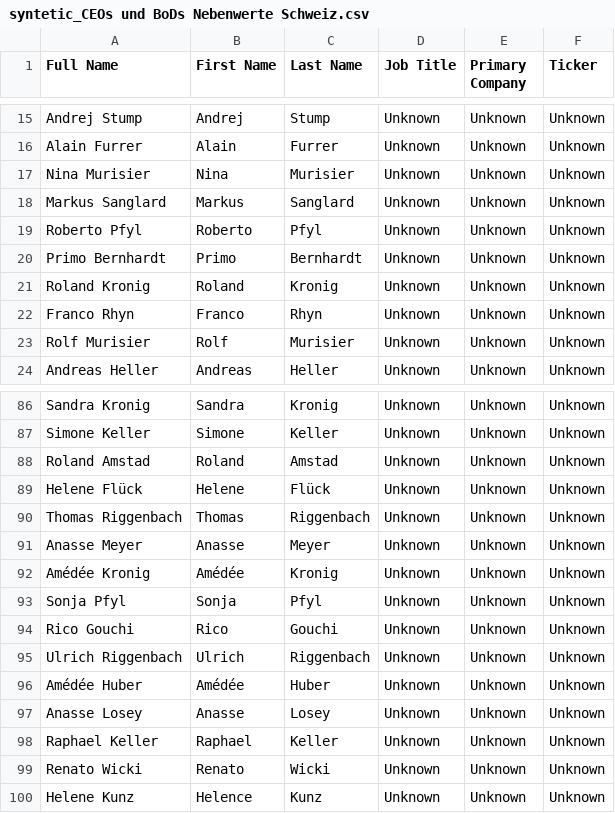
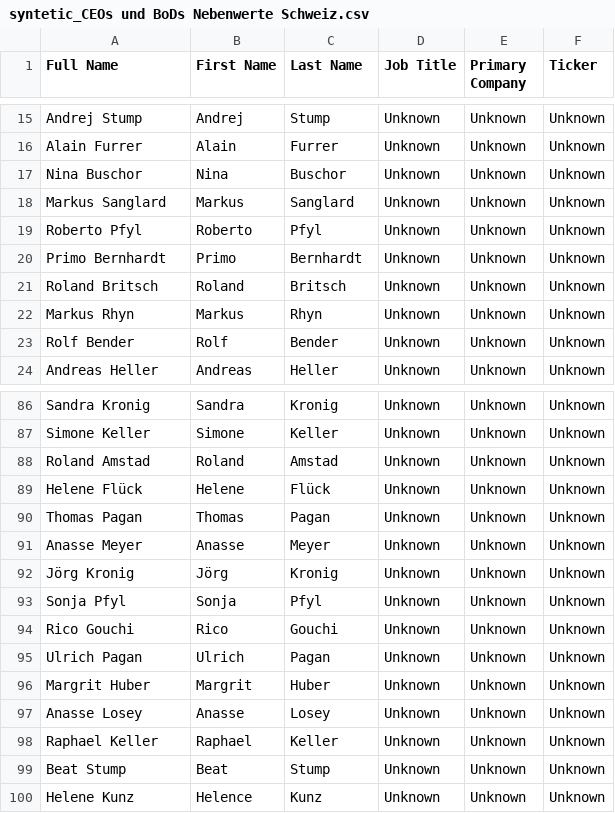
Before and after one commit to HSLU-IFZ-Competence-Center-Investments/compliance_data_set, a CSV file: syntetic_CEOs und BoDs Nebenwerte Schweiz.csv, drawn as a sheet; only a part is shown, gaps mark what is left out; the diff covers the shown part only.

```diff
--- a/syntetic_CEOs und BoDs Nebenwerte Schweiz.csv
+++ b/syntetic_CEOs und BoDs Nebenwerte Schweiz.csv
@@ -16,3 +16,3 @@ Andrej Stump,Andrej,Stump,Unknown,Unknown,Unknown
 Alain Furrer,Alain,Furrer,Unknown,Unknown,Unknown
-Nina Murisier,Nina,Murisier,Unknown,Unknown,Unknown
+Nina Buschor,Nina,Buschor,Unknown,Unknown,Unknown
 Markus Sanglard,Markus,Sanglard,Unknown,Unknown,Unknown
@@ -20,5 +20,5 @@ Roberto Pfyl,Roberto,Pfyl,Unknown,Unknown,Unknown
 Primo Bernhardt,Primo,Bernhardt,Unknown,Unknown,Unknown
-Roland Kronig,Roland,Kronig,Unknown,Unknown,Unknown
-Franco Rhyn,Franco,Rhyn,Unknown,Unknown,Unknown
-Rolf Murisier,Rolf,Murisier,Unknown,Unknown,Unknown
+Roland Britsch,Roland,Britsch,Unknown,Unknown,Unknown
+Markus Rhyn,Markus,Rhyn,Unknown,Unknown,Unknown
+Rolf Bender,Rolf,Bender,Unknown,Unknown,Unknown
 Andreas Heller,Andreas,Heller,Unknown,Unknown,Unknown
@@ -89,12 +89,12 @@ Roland Amstad,Roland,Amstad,Unknown,Unknown,Unknown
 Helene Flück,Helene,Flück,Unknown,Unknown,Unknown
-Thomas Riggenbach,Thomas,Riggenbach,Unknown,Unknown,Unknown
+Thomas Pagan,Thomas,Pagan,Unknown,Unknown,Unknown
 Anasse Meyer,Anasse,Meyer,Unknown,Unknown,Unknown
-Amédée Kronig,Amédée,Kronig,Unknown,Unknown,Unknown
+Jörg Kronig,Jörg,Kronig,Unknown,Unknown,Unknown
 Sonja Pfyl,Sonja,Pfyl,Unknown,Unknown,Unknown
 Rico Gouchi,Rico,Gouchi,Unknown,Unknown,Unknown
-Ulrich Riggenbach,Ulrich,Riggenbach,Unknown,Unknown,Unknown
-Amédée Huber,Amédée,Huber,Unknown,Unknown,Unknown
+Ulrich Pagan,Ulrich,Pagan,Unknown,Unknown,Unknown
+Margrit Huber,Margrit,Huber,Unknown,Unknown,Unknown
 Anasse Losey,Anasse,Losey,Unknown,Unknown,Unknown
 Raphael Keller,Raphael,Keller,Unknown,Unknown,Unknown
-Renato Wicki,Renato,Wicki,Unknown,Unknown,Unknown
+Beat Stump,Beat,Stump,Unknown,Unknown,Unknown
 Helene Kunz,Helence,Kunz,Unknown,Unknown,Unknown
```
Also changed, not shown: 5 edited cells elsewhere in this file, CEOs und BoDs International.csv, Namensliste CEOs und BoDs Nebenwerte Schweiz.csv, 3 other files.
